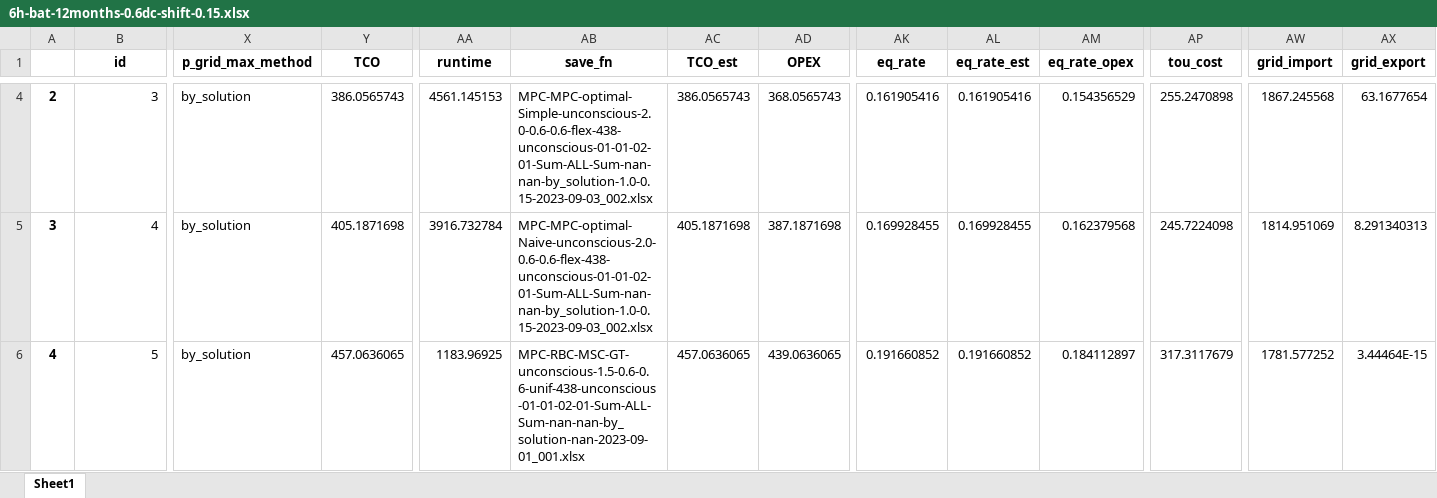
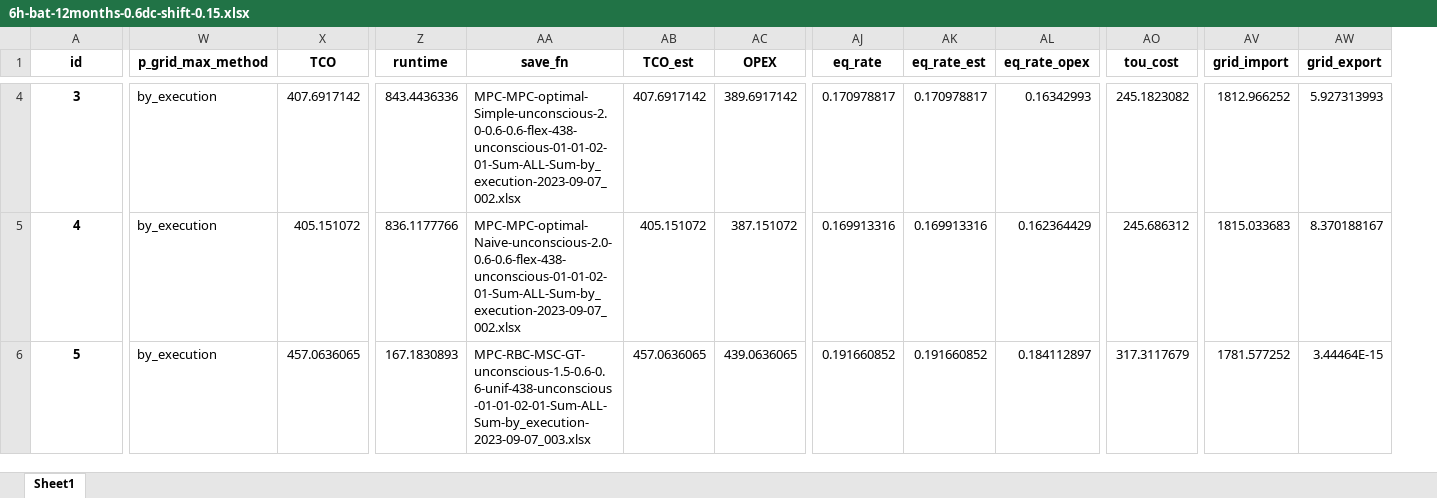
Before and after one commit to AarenLee07/Microgrid-Optimizer, an Excel workbook: output/experiments/thesis_topic3/6h-bat-12months-0.6dc-shift-0.15.xlsx, sheet Sheet1, drawn as a sheet; only a part is shown, gaps mark what is left out; values as stored, in another font and other column widths than the file's, no borders; removed rows and columns are numbered as before the commit, all else as after; the diff covers the shown part only; the diff names each change by its address in the sheet, - before the commit and + after, or states it on an @@ line.

```diff
--- a/output/experiments/thesis_topic3/6h-bat-12months-0.6dc-shift-0.15.xlsx (sheet Sheet1)
+++ b/output/experiments/thesis_topic3/6h-bat-12months-0.6dc-shift-0.15.xlsx (sheet Sheet1)
-column A, rows 4-6: 2 | 3 | 4
@@ A4:A6 bold: off → on, alignment: right → center @@
-W4:W6 (p_grid_max_method): by_solution
+W4:W6 (p_grid_max_method): by_execution
-X4 (TCO): 386.0565743
+X4 (TCO): 407.6917142
-Z4 (runtime): 4561.145153
+Z4 (runtime): 843.4436336
-AA4 (save_fn): MPC-MPC-optimal-Simple-unconscious-2.0-0.6-0.6-flex-438-unconscious-01-01-02-01-Sum-ALL-Sum-nan-nan-by_solution-1.0-0.15-2023-09-03_002.xlsx
+AA4 (save_fn): MPC-MPC-optimal-Simple-unconscious-2.0-0.6-0.6-flex-438-unconscious-01-01-02-01-Sum-ALL-Sum-by_execution-2023-09-07_002.xlsx
-AB4 (TCO_est): 386.0565743
+AB4 (TCO_est): 407.6917142
-AC4 (OPEX): 368.0565743
+AC4 (OPEX): 389.6917142
-AJ4 (eq_rate): 0.161905416
+AJ4 (eq_rate): 0.170978817
-AK4 (eq_rate_est): 0.161905416
+AK4 (eq_rate_est): 0.170978817
-AL4 (eq_rate_opex): 0.154356529
+AL4 (eq_rate_opex): 0.16342993
-AO4 (tou_cost): 255.2470898
+AO4 (tou_cost): 245.1823082
-AV4 (grid_import): 1867.245568
+AV4 (grid_import): 1812.966252
-AW4 (grid_export): 63.1677654
+AW4 (grid_export): 5.927313993
-X5 (TCO): 405.1871698
+X5 (TCO): 405.151072
-Z5 (runtime): 3916.732784
+Z5 (runtime): 836.1177766
-AA5 (save_fn): MPC-MPC-optimal-Naive-unconscious-2.0-0.6-0.6-flex-438-unconscious-01-01-02-01-Sum-ALL-Sum-nan-nan-by_solution-1.0-0.15-2023-09-03_002.xlsx
+AA5 (save_fn): MPC-MPC-optimal-Naive-unconscious-2.0-0.6-0.6-flex-438-unconscious-01-01-02-01-Sum-ALL-Sum-by_execution-2023-09-07_002.xlsx
-AB5 (TCO_est): 405.1871698
+AB5 (TCO_est): 405.151072
-AC5 (OPEX): 387.1871698
+AC5 (OPEX): 387.151072
-AJ5 (eq_rate): 0.169928455
+AJ5 (eq_rate): 0.169913316
-AK5 (eq_rate_est): 0.169928455
+AK5 (eq_rate_est): 0.169913316
-AL5 (eq_rate_opex): 0.162379568
+AL5 (eq_rate_opex): 0.162364429
-AO5 (tou_cost): 245.7224098
+AO5 (tou_cost): 245.686312
-AV5 (grid_import): 1814.951069
+AV5 (grid_import): 1815.033683
-AW5 (grid_export): 8.291340313
+AW5 (grid_export): 8.370188167
-Z6 (runtime): 1183.96925
+Z6 (runtime): 167.1830893
-AA6 (save_fn): MPC-RBC-MSC-GT-unconscious-1.5-0.6-0.6-unif-438-unconscious-01-01-02-01-Sum-ALL-Sum-nan-nan-by_solution-nan-2023-09-01_001.xlsx
+AA6 (save_fn): MPC-RBC-MSC-GT-unconscious-1.5-0.6-0.6-unif-438-unconscious-01-01-02-01-Sum-ALL-Sum-by_execution-2023-09-07_003.xlsx
```
Also changed, not shown: 815 edited cells and cell formats elsewhere in this sheet, output/experiments/thesis_sensitivity/sensitive-bat-pv-minimize-cap2.xlsx, output/experiments/thesis_topic3/6h-bat-12months-0.6dc-shift-0.05.xlsx, 35 other files.
